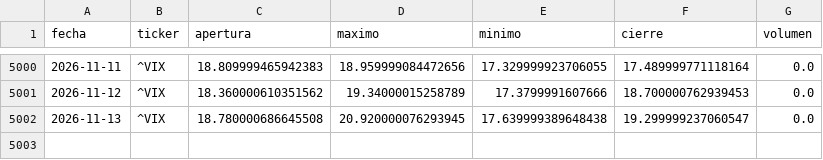
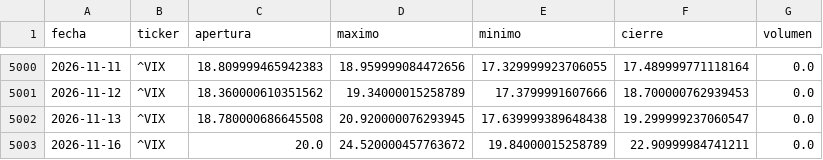
Before and after one commit to theosantacruz13-coder/Panel-bolsa-usa, a CSV file: datos/csv/VIX_diario.csv, drawn as a sheet; only a part is shown, gaps mark what is left out; the diff names each change by its address in the sheet, - before the commit and + after, or states it on an @@ line.

```diff
--- a/datos/csv/VIX_diario.csv
+++ b/datos/csv/VIX_diario.csv
+row 5003: 2026-11-16 | ^VIX | 20.0 | 24.520000457763672 | 19.84000015258789 | 22.90999984741211 | 0.0
```
Also changed, not shown: datos/csv/DIA_diario.csv, datos/csv/GSPC_diario.csv, 18 other files.
